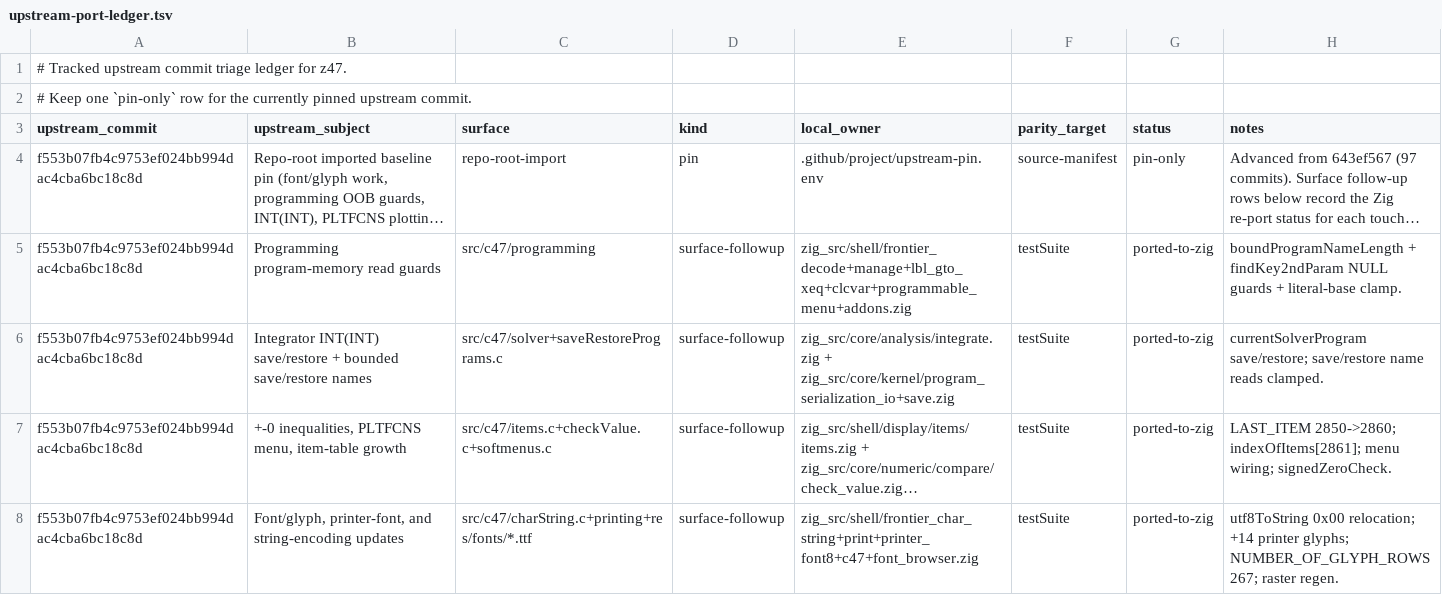
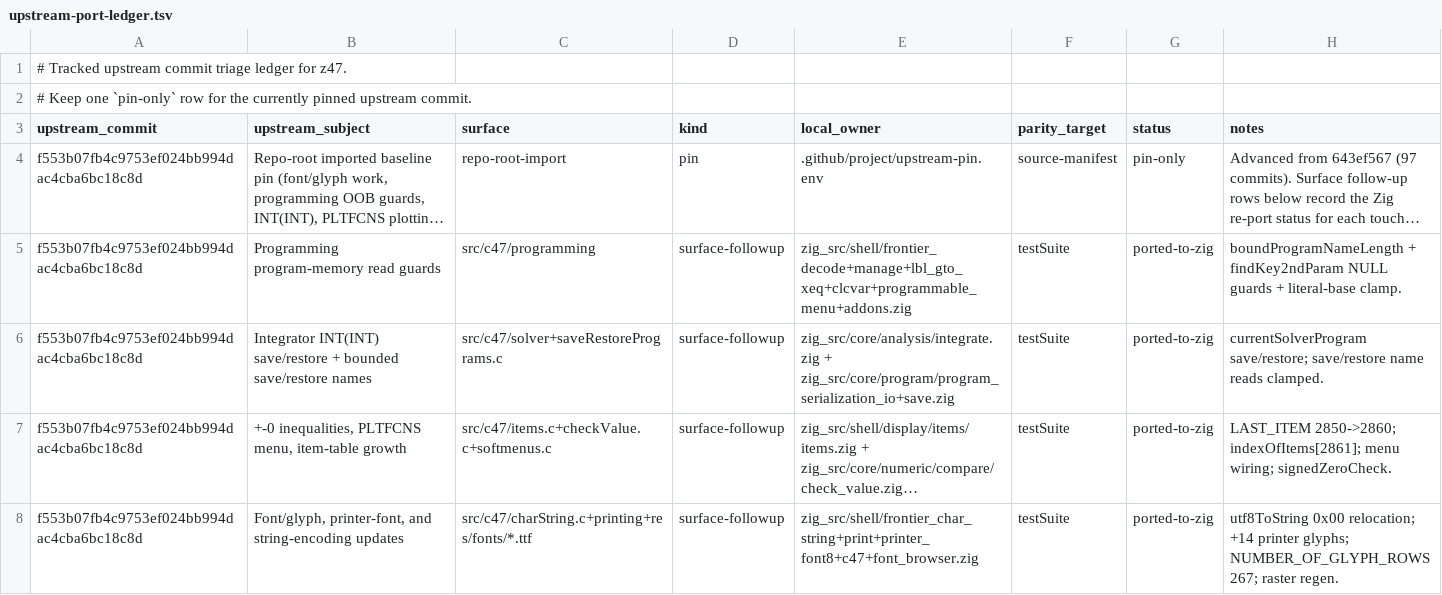
Before and after one commit to ppigazzini/z47, a TSV file: .github/project/upstream-port-ledger.tsv, drawn as a sheet; only a part is shown; long unchanged cells end in …; the diff names each change by its address in the sheet, - before the commit and + after, or states it on an @@ line.

Commit message:
refactor(program): carve program serialization out via a registered module
REPORT-28 M1, second subsystem -- and the one that unblocks the rest. Earlier
passes deferred the kernel carve as "module-entangled": a Zig module's files must
live under its root's directory, so an owner family cannot be moved into a
subdirectory while it still relatively @imports a file another family also needs.
program serialization was blocked by exactly one such file, the DMCP ROM shim,
which the calc-state owner needs too.

The escape is a REGISTERED module: a build-registered name is directory-free and
importable from anywhere, which is how @import("abi") already works here. Promote
the shim to zig_src/core/hal/dmcp_rom.zig, register it in the calc-state and
program-serialization build roots beside the abi module, and switch its two
consumers from a relative path to @import("dmcp_rom"). Compilation is unchanged --
the module is still built into each object that needs it -- but the directory
constraint is gone.

With the shim named rather than pathed, the program-serialization closure is eight
self-contained files with no outside importer, so it moves to core/program/ as a
unit. This generalises: the same promotion frees the stack_runtime family that
entangles the flags, register and stack roots.

Gated: zig build sim, the calc-state and program-serialization parity suites, the
full local gate (11846 tests) and the dmcp/dmcp5 firmware builds. core/kernel:
76 -> 67 files; core/ gains hal/ and program/.

```diff
--- a/.github/project/upstream-port-ledger.tsv
+++ b/.github/project/upstream-port-ledger.tsv
-E6 (local_owner): zig_src/core/analysis/integrate.zig + zig_src/core/kernel/program_serialization_io+save.zig
+E6 (local_owner): zig_src/core/analysis/integrate.zig + zig_src/core/program/program_serialization_io+save.zig
```
Also changed, not shown: 13 other files.
